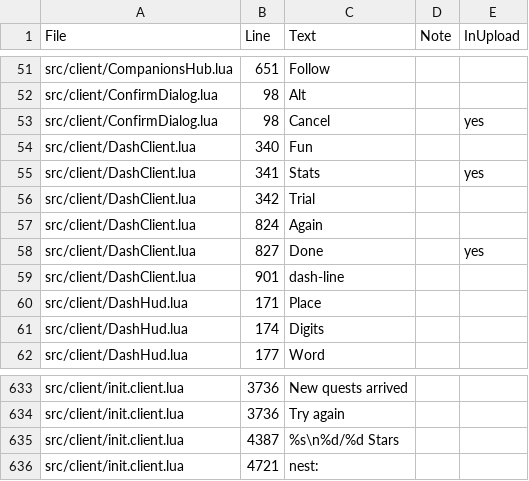
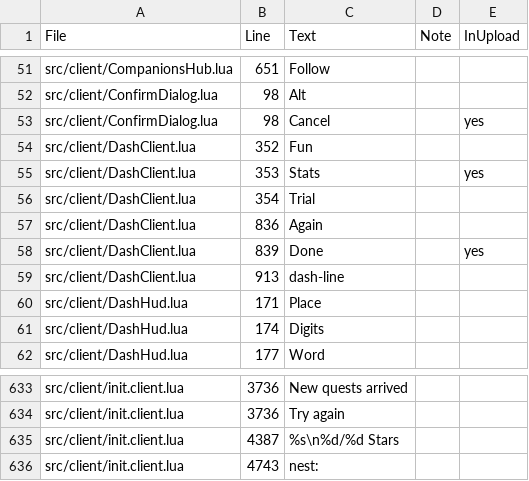
Before and after one commit to spoisseroux/egg-drop, a CSV file: artifacts/localization/hardcoded-strings.csv, drawn as a sheet; only a part is shown, gaps mark what is left out.

```diff
--- a/artifacts/localization/hardcoded-strings.csv
+++ b/artifacts/localization/hardcoded-strings.csv
@@ -53,8 +53,8 @@ src/client/ConfirmDialog.lua,98,Alt,,
 src/client/ConfirmDialog.lua,98,Cancel,,yes
-src/client/DashClient.lua,340,Fun,,
-src/client/DashClient.lua,341,Stats,,yes
-src/client/DashClient.lua,342,Trial,,
-src/client/DashClient.lua,824,Again,,
-src/client/DashClient.lua,827,Done,,yes
-src/client/DashClient.lua,901,dash-line,,
+src/client/DashClient.lua,352,Fun,,
+src/client/DashClient.lua,353,Stats,,yes
+src/client/DashClient.lua,354,Trial,,
+src/client/DashClient.lua,836,Again,,
+src/client/DashClient.lua,839,Done,,yes
+src/client/DashClient.lua,913,dash-line,,
 src/client/DashHud.lua,171,Place,,
@@ -635,2 +635,2 @@ src/client/init.client.lua,3736,Try again,,
 src/client/init.client.lua,4387,%s\n%d/%d Stars,,
-src/client/init.client.lua,4721,nest:,,
+src/client/init.client.lua,4743,nest:,,
```
